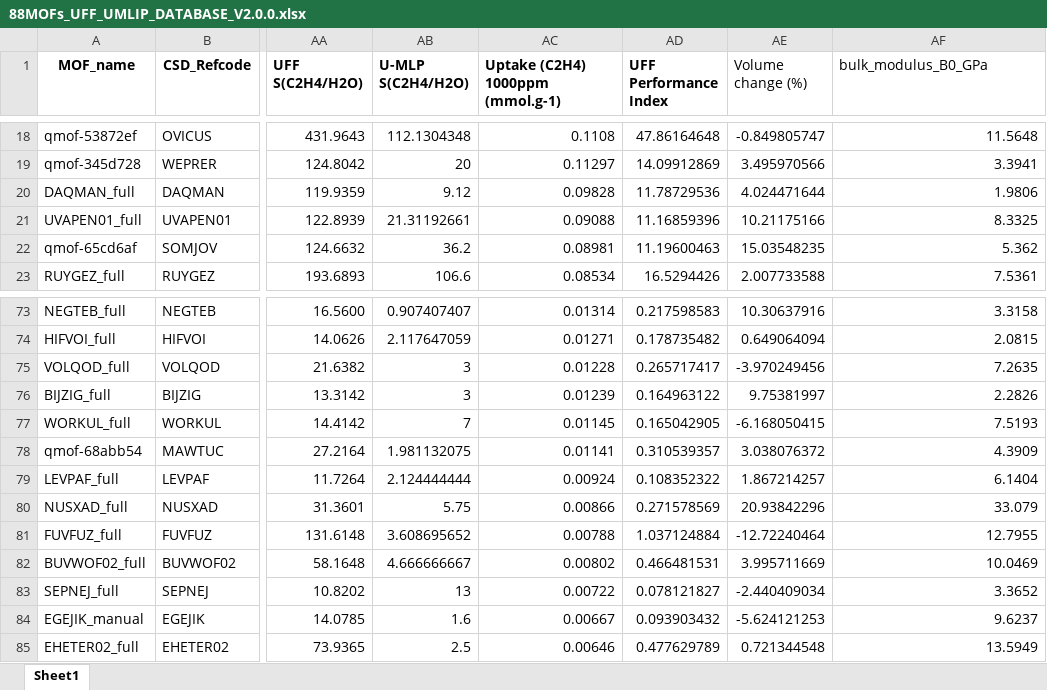
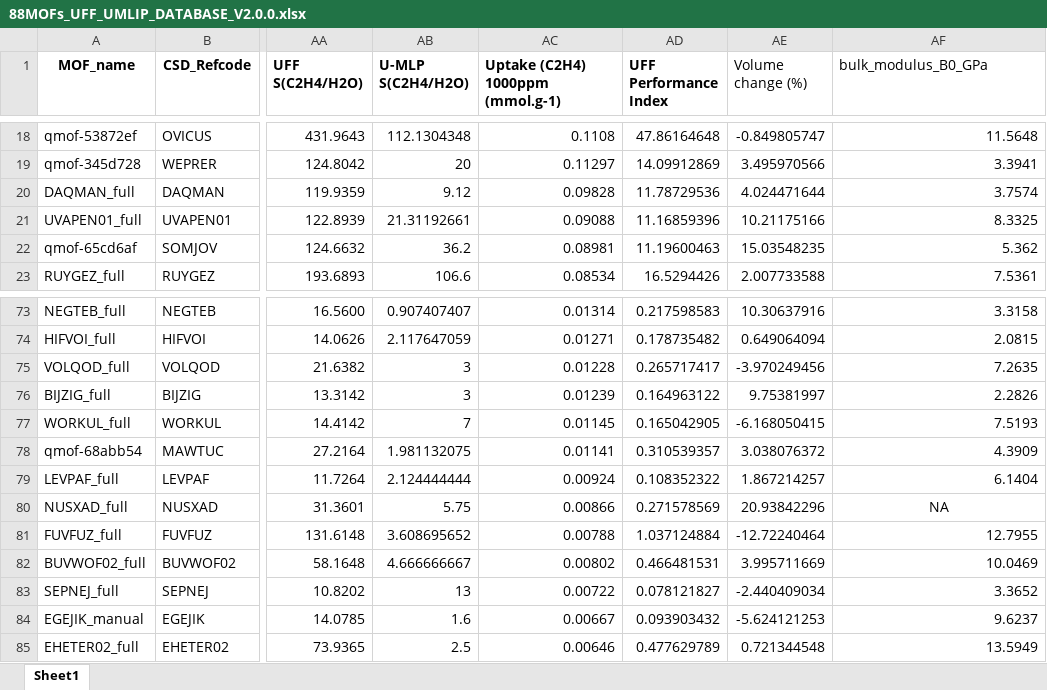
Before and after one commit to gmaurin-group/MLP-WIDOM-SIM, an Excel workbook: 88MOFs_UFF_UMLIP_DATABASE_V2.0.0.xlsx, sheet Sheet1, drawn as a sheet; only a part is shown, gaps mark what is left out; values as stored, in another font and other column widths than the file's, no borders; the diff names each change by its address in the sheet, - before the commit and + after, or states it on an @@ line.

Commit message:
Update MOF database to V2.0.0 from Revision F

```diff
--- a/88MOFs_UFF_UMLIP_DATABASE_V2.0.0.xlsx (sheet Sheet1)
+++ b/88MOFs_UFF_UMLIP_DATABASE_V2.0.0.xlsx (sheet Sheet1)
-AF20 (bulk_modulus_B0_GPa): 1.9806
+AF20 (bulk_modulus_B0_GPa): 3.7574
-AF80 (bulk_modulus_B0_GPa): 33.079
+AF80 (bulk_modulus_B0_GPa): NA
-AF80 alignment: right
+AF80 alignment: center
```
